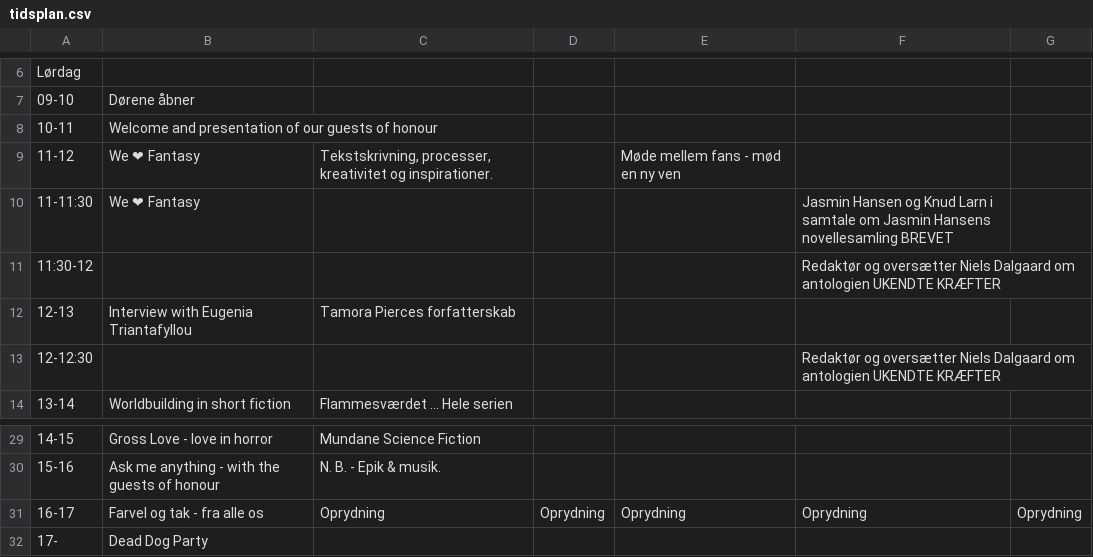
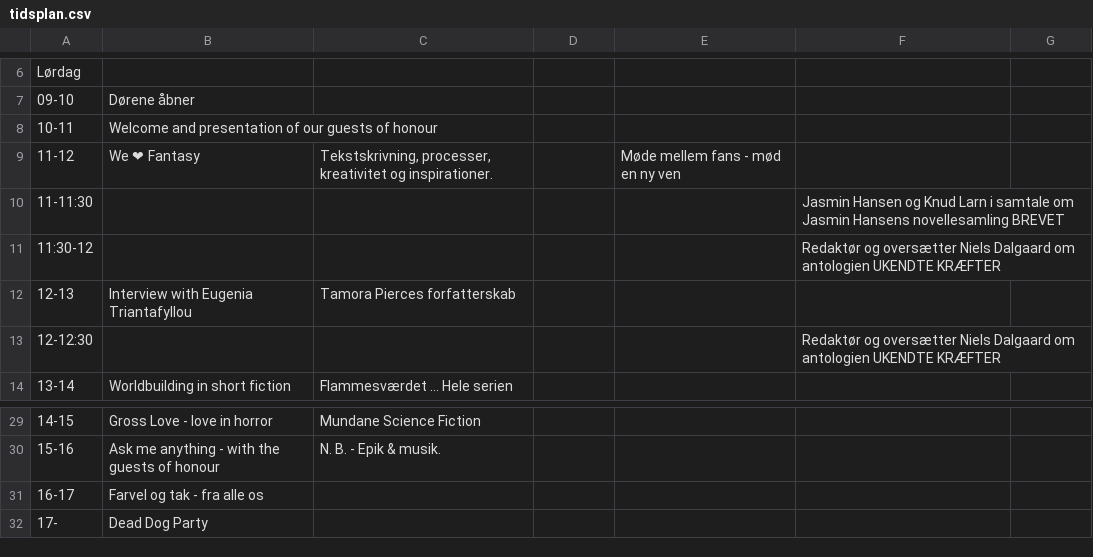
Before and after one commit to sstoltze/fantasticon-conclar, a CSV file: scripts/tidsplan.csv, drawn as a sheet; only a part is shown, gaps mark what is left out; removed rows and columns are numbered as before the commit, all else as after; the diff names each change by its address in the sheet, - before the commit and + after, or states it on an @@ line.

```diff
--- a/scripts/tidsplan.csv
+++ b/scripts/tidsplan.csv
-B10: We ❤ Fantasy
+B10: (empty)
-row 31: 16-17 | Farvel og tak - fra alle os | Oprydning | Oprydning | Oprydning | Oprydning | Oprydning
+row 31: 16-17 | Farvel og tak - fra alle os
```
Also changed, not shown: 2 other files.
